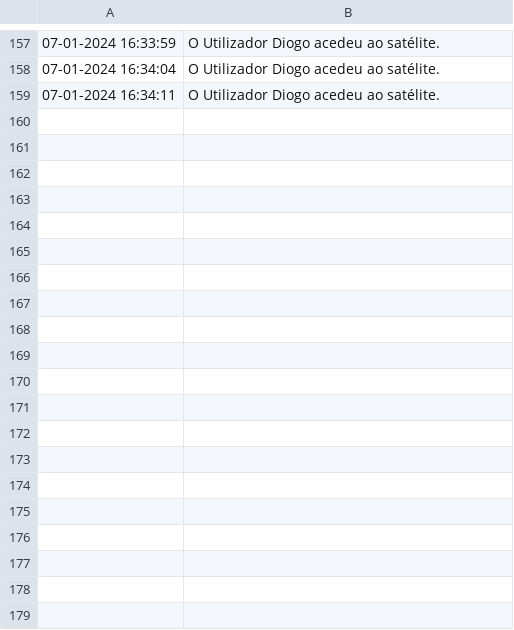
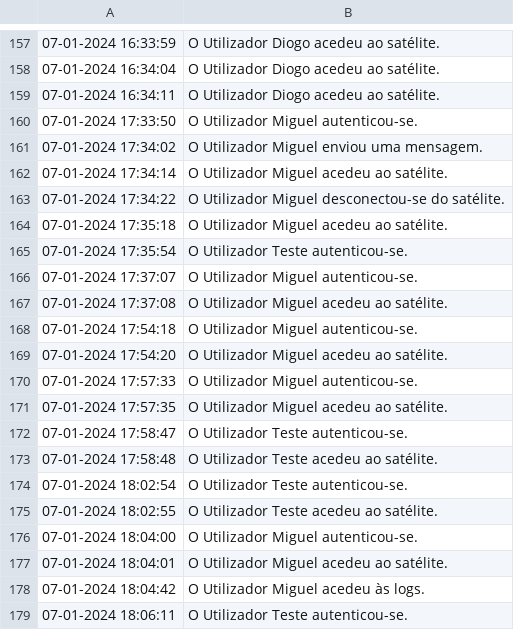
Before and after one commit to TPsLEI/TP_SO, a CSV file: projeto/files/logs.csv, drawn as a sheet; only a part is shown, gaps mark what is left out; the diff covers the shown part only; the diff names each change by its address in the sheet, - before the commit and + after, or states it on an @@ line.

```diff
--- a/projeto/files/logs.csv
+++ b/projeto/files/logs.csv
+row 160: 07-01-2024 17:33:50 | O Utilizador Miguel autenticou-se.
+row 161: 07-01-2024 17:34:02 | O Utilizador Miguel enviou uma mensagem.
+row 162: 07-01-2024 17:34:14 | O Utilizador Miguel acedeu ao satélite.
+row 163: 07-01-2024 17:34:22 | O Utilizador Miguel desconectou-se do satélite.
+row 164: 07-01-2024 17:35:18 | O Utilizador Miguel acedeu ao satélite.
+row 165: 07-01-2024 17:35:54 | O Utilizador Teste autenticou-se.
+row 166: 07-01-2024 17:37:07 | O Utilizador Miguel autenticou-se.
+row 167: 07-01-2024 17:37:08 | O Utilizador Miguel acedeu ao satélite.
+row 168: 07-01-2024 17:54:18 | O Utilizador Miguel autenticou-se.
+row 169: 07-01-2024 17:54:20 | O Utilizador Miguel acedeu ao satélite.
+row 170: 07-01-2024 17:57:33 | O Utilizador Miguel autenticou-se.
+row 171: 07-01-2024 17:57:35 | O Utilizador Miguel acedeu ao satélite.
+row 172: 07-01-2024 17:58:47 | O Utilizador Teste autenticou-se.
+row 173: 07-01-2024 17:58:48 | O Utilizador Teste acedeu ao satélite.
+row 174: 07-01-2024 18:02:54 | O Utilizador Teste autenticou-se.
+row 175: 07-01-2024 18:02:55 | O Utilizador Teste acedeu ao satélite.
+row 176: 07-01-2024 18:04:00 | O Utilizador Miguel autenticou-se.
+row 177: 07-01-2024 18:04:01 | O Utilizador Miguel acedeu ao satélite.
+row 178: 07-01-2024 18:04:42 | O Utilizador Miguel acedeu às logs.
+row 179: 07-01-2024 18:06:11 | O Utilizador Teste autenticou-se.
```
Also changed, not shown: 75 added rows elsewhere in this file, projeto/files/dados.csv, 33 other files.
